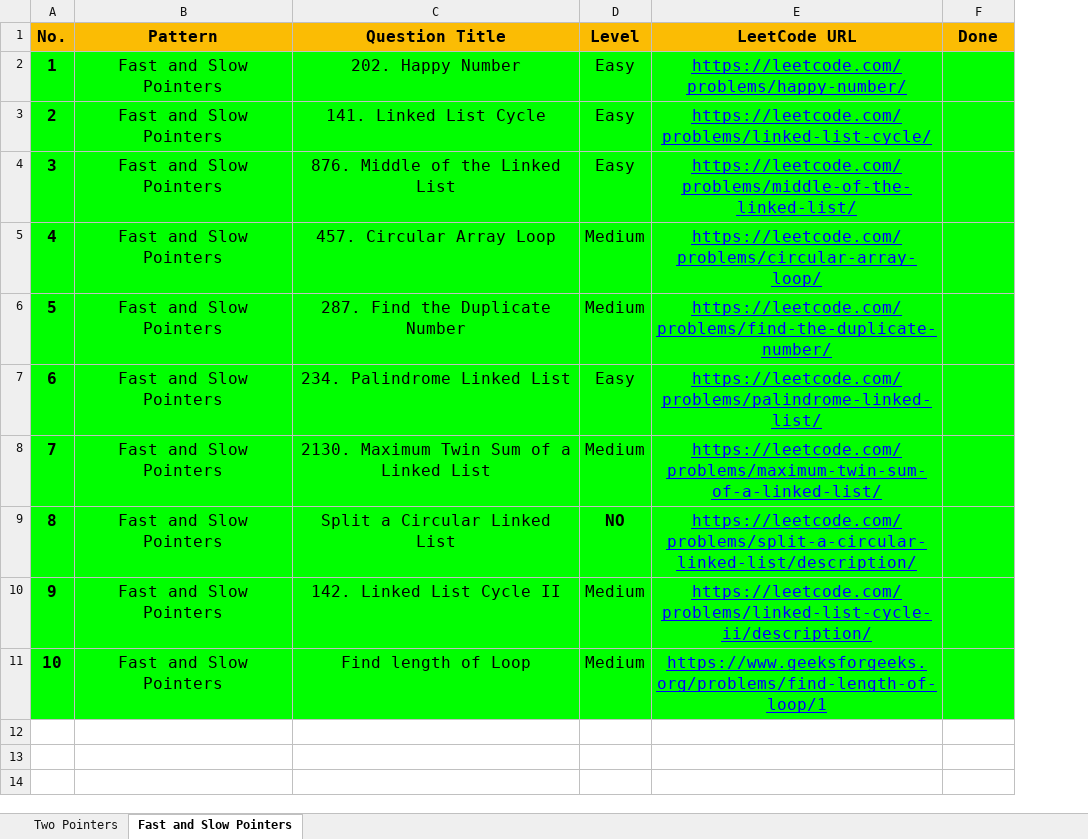
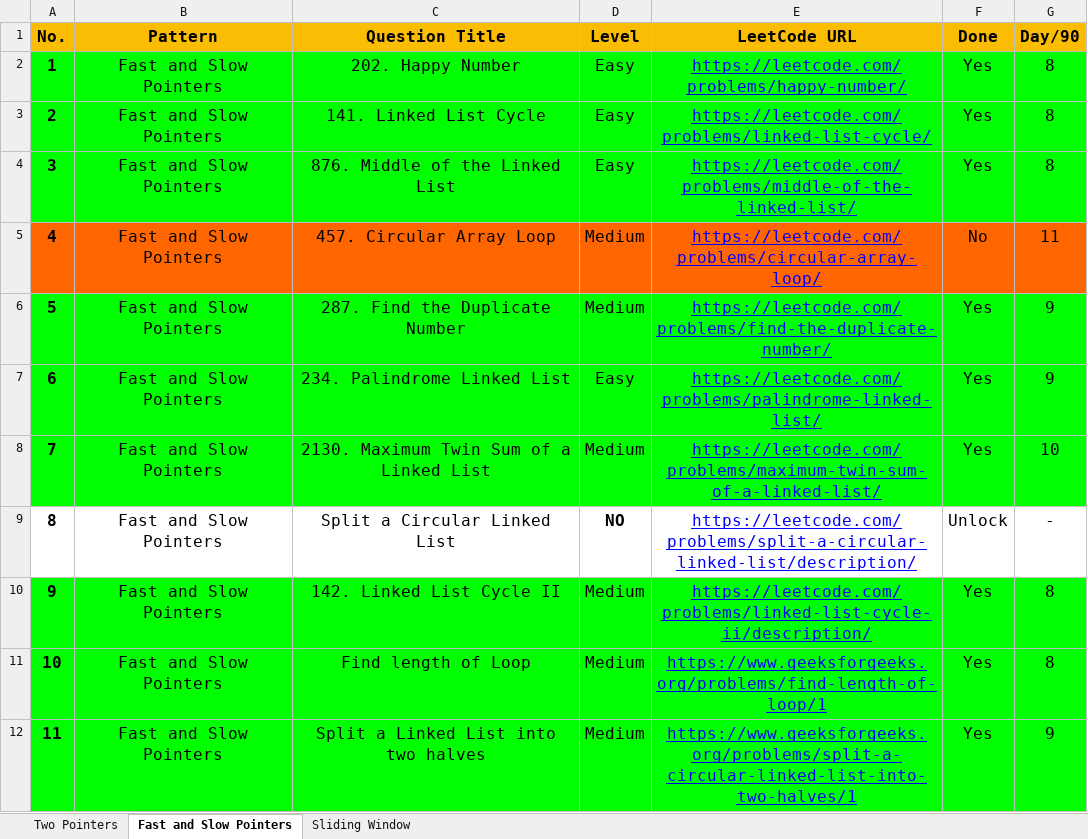
Before and after one commit to Samyak05/Java_learn_path, an Excel workbook: 7.Patterns Practice.xlsx, sheet Fast and Slow Pointers, drawn as a sheet; values as stored, in another font and other column widths than the file's, no borders; the diff names each change by its address in the sheet, - before the commit and + after, or states it on an @@ line.

Commit message:
Start Sliding Window Pattern

```diff
--- a/7.Patterns Practice.xlsx (sheet Fast and Slow Pointers)
+++ b/7.Patterns Practice.xlsx (sheet Fast and Slow Pointers)
+sheet tab: Sliding Window
+column G (Day/90), rows 2-11: 8 | 8 | 8 | 11 | 9 | 9 | 10 | - | 8 | 8
-F2:F4 (Done): (empty)
+F2:F4 (Done): Yes
-A5:F5 fill: #00FF00
+A5:F5 fill: #FF6600
-F5 (Done): (empty)
+F5 (Done): No
-F6:F8 (Done): (empty)
+F6:F8 (Done): Yes
-A9:F9 fill: #00FF00
+A9:F9 fill: none
-F9 (Done): (empty)
+F9 (Done): Unlock
-F10:F11 (Done): (empty)
+F10:F11 (Done): Yes
+row 12: 11 | Fast and Slow Pointers | Split a Linked List into two halves | Medium | https://www.geeksforgeeks.org/problems/split-a-circular-linked-list-into-two-halves/1 | Yes | 9
```
Also changed, not shown: sheet Two Pointers, 8.Problems for Revision.xlsx, 8 other files.
